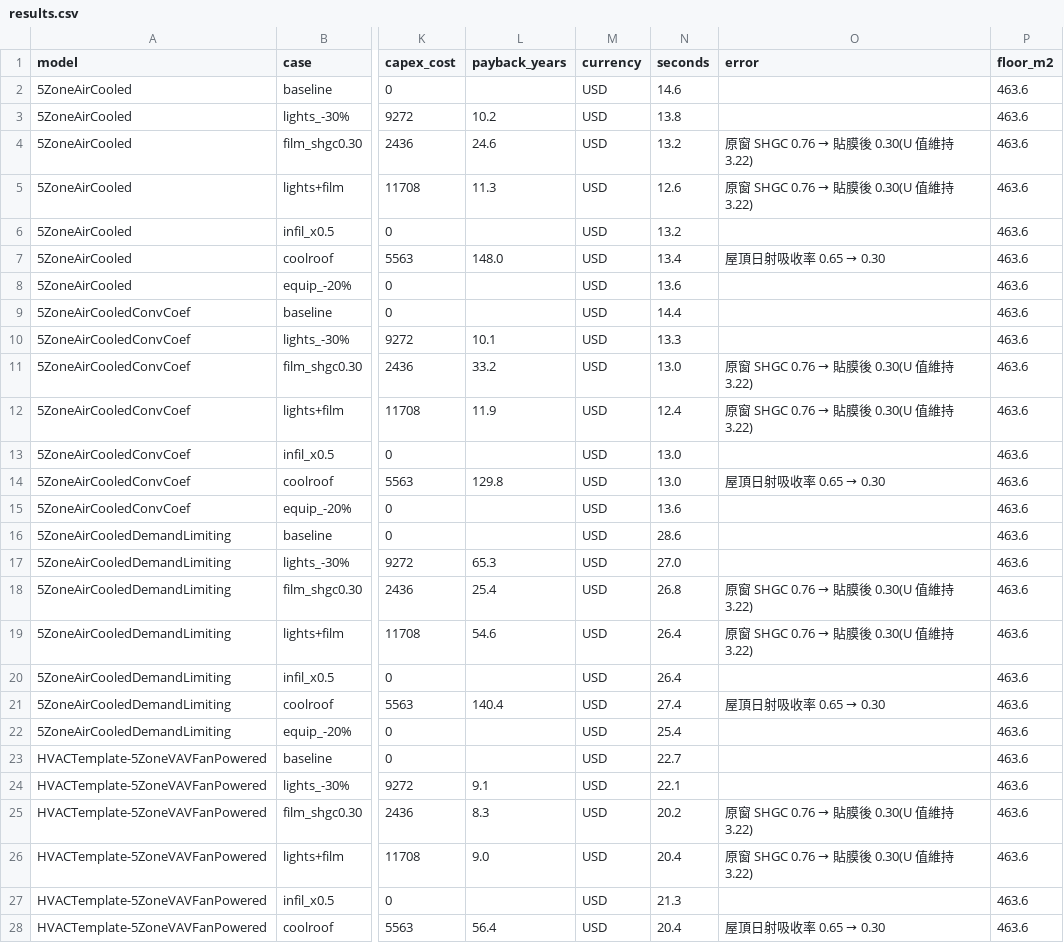
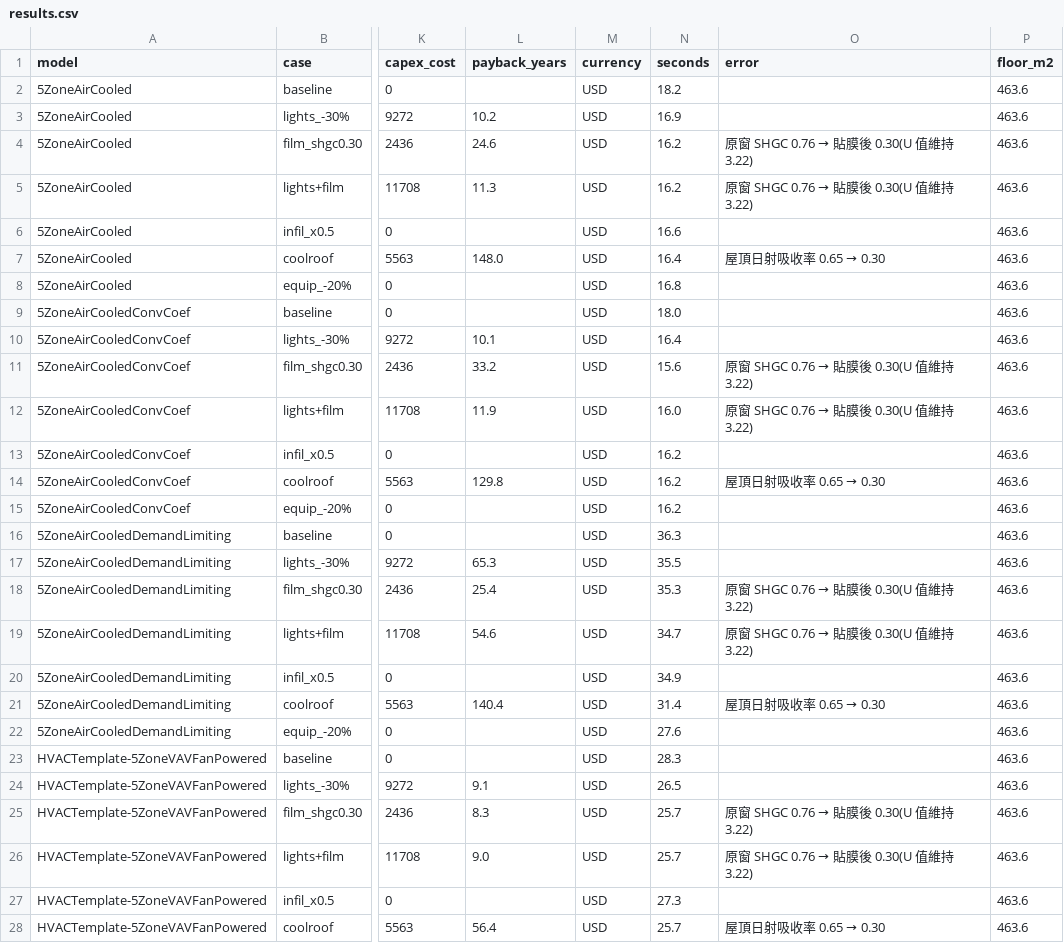
Before and after one commit to Tanna-qne/building-energy-toolchain, a CSV file: scan2/results.csv, drawn as a sheet; only a part is shown, gaps mark what is left out; the diff covers the shown part only; the diff names each change by its address in the sheet, - before the commit and + after, or states it on an @@ line.

```diff
--- a/scan2/results.csv
+++ b/scan2/results.csv
-N2 (seconds): 14.6
+N2 (seconds): 18.2
-N3 (seconds): 13.8
+N3 (seconds): 16.9
-N4 (seconds): 13.2
+N4 (seconds): 16.2
-N5 (seconds): 12.6
+N5 (seconds): 16.2
-N6 (seconds): 13.2
+N6 (seconds): 16.6
-N7 (seconds): 13.4
+N7 (seconds): 16.4
-N8 (seconds): 13.6
+N8 (seconds): 16.8
-N9 (seconds): 14.4
+N9 (seconds): 18.0
-N10 (seconds): 13.3
+N10 (seconds): 16.4
-N11 (seconds): 13.0
+N11 (seconds): 15.6
-N12 (seconds): 12.4
+N12 (seconds): 16.0
-N13:N14 (seconds): 13.0
+N13:N14 (seconds): 16.2
-N15 (seconds): 13.6
+N15 (seconds): 16.2
-N16 (seconds): 28.6
+N16 (seconds): 36.3
-N17 (seconds): 27.0
+N17 (seconds): 35.5
-N18 (seconds): 26.8
+N18 (seconds): 35.3
-N19 (seconds): 26.4
+N19 (seconds): 34.7
-N20 (seconds): 26.4
+N20 (seconds): 34.9
-N21 (seconds): 27.4
+N21 (seconds): 31.4
-N22 (seconds): 25.4
+N22 (seconds): 27.6
-N23 (seconds): 22.7
+N23 (seconds): 28.3
-N24 (seconds): 22.1
+N24 (seconds): 26.5
-N25 (seconds): 20.2
+N25 (seconds): 25.7
-N26 (seconds): 20.4
+N26 (seconds): 25.7
-N27 (seconds): 21.3
+N27 (seconds): 27.3
-N28 (seconds): 20.4
+N28 (seconds): 25.7
```
Also changed, not shown: 8 edited cells elsewhere in this file, batch/results.csv, 15 other files.
